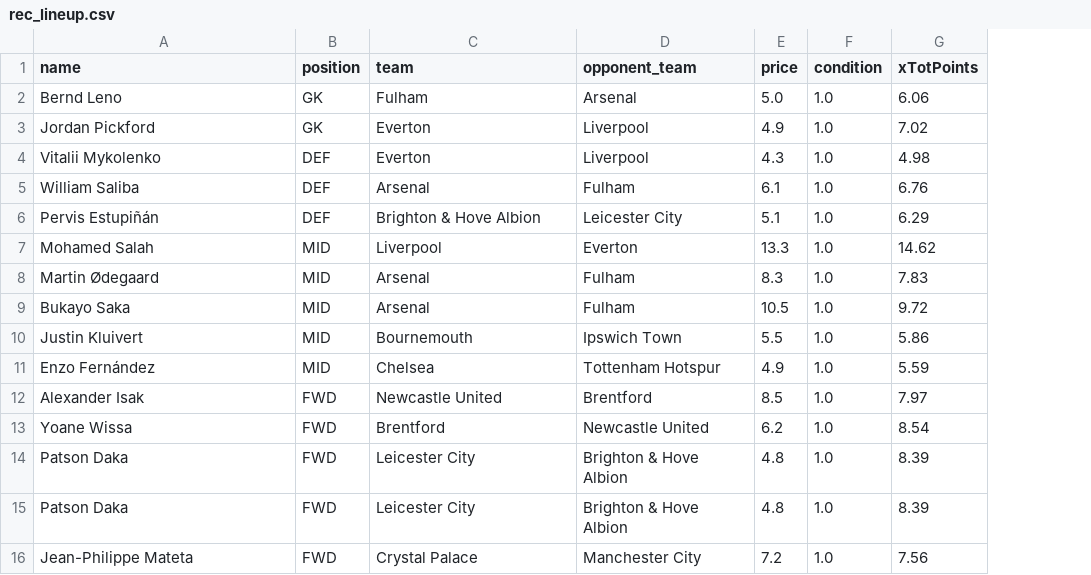
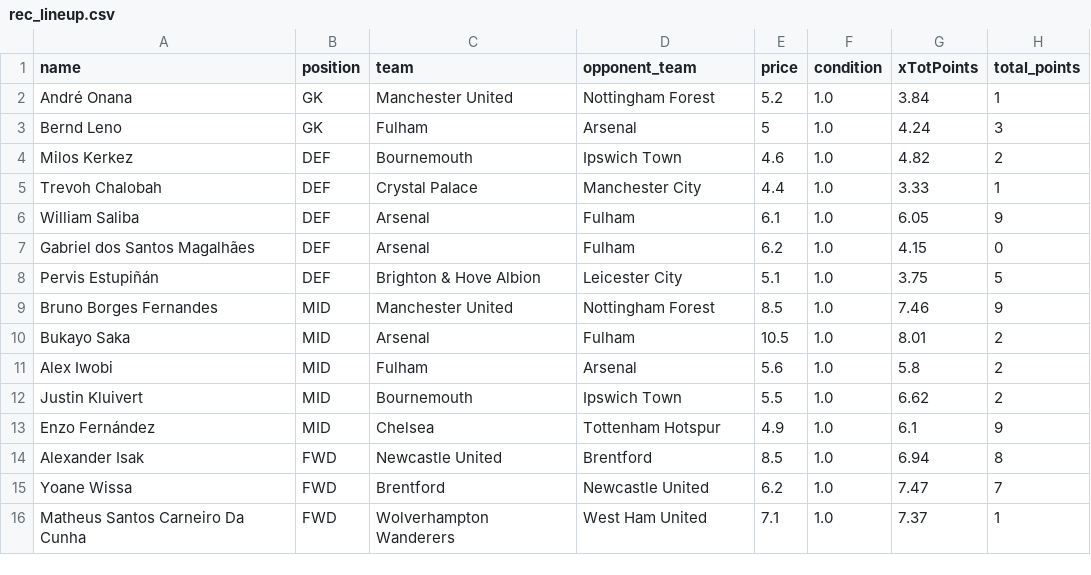
Before and after one commit to TheOX7/Best-Team-Selection-FPL, a CSV file: data/pulp/gw-15/general/rec_lineup.csv, drawn as a sheet; removed rows and columns are numbered as before the commit, all else as after; the diff names each change by its address in the sheet, - before the commit and + after, or states it on an @@ line.

```diff
--- a/data/pulp/gw-15/general/rec_lineup.csv
+++ b/data/pulp/gw-15/general/rec_lineup.csv
+column H (total_points), row 3: 3; row 6: 9; row 8: 5; row 10: 2; rows 12-15: 2 | 9 | 8 | 7
+row 2: André Onana | GK | Manchester United | Nottingham Forest | 5.2 | 1.0 | 3.84 | 1
-E3 (price): 5.0
+E3 (price): 5
-G3 (xTotPoints): 6.06
+G3 (xTotPoints): 4.24
-row 3: Jordan Pickford | GK | Everton | Liverpool | 4.9 | 1.0 | 7.02
-row 4: Vitalii Mykolenko | DEF | Everton | Liverpool | 4.3 | 1.0 | 4.98
+row 4: Milos Kerkez | DEF | Bournemouth | Ipswich Town | 4.6 | 1.0 | 4.82 | 2
+row 5: Trevoh Chalobah | DEF | Crystal Palace | Manchester City | 4.4 | 1.0 | 3.33 | 1
-G6 (xTotPoints): 6.76
+G6 (xTotPoints): 6.05
+row 7: Gabriel dos Santos Magalhães | DEF | Arsenal | Fulham | 6.2 | 1.0 | 4.15 | 0
-G8 (xTotPoints): 6.29
+G8 (xTotPoints): 3.75
-row 7: Mohamed Salah | MID | Liverpool | Everton | 13.3 | 1.0 | 14.62
-row 8: Martin Ødegaard | MID | Arsenal | Fulham | 8.3 | 1.0 | 7.83
+row 9: Bruno Borges Fernandes | MID | Manchester United | Nottingham Forest | 8.5 | 1.0 | 7.46 | 9
-G10 (xTotPoints): 9.72
+G10 (xTotPoints): 8.01
+row 11: Alex Iwobi | MID | Fulham | Arsenal | 5.6 | 1.0 | 5.8 | 2
-G12 (xTotPoints): 5.86
+G12 (xTotPoints): 6.62
-G13 (xTotPoints): 5.59
+G13 (xTotPoints): 6.1
-G14 (xTotPoints): 7.97
+G14 (xTotPoints): 6.94
-G15 (xTotPoints): 8.54
+G15 (xTotPoints): 7.47
-row 14: Patson Daka | FWD | Leicester City | Brighton & Hove Albion | 4.8 | 1.0 | 8.39
-row 15: Patson Daka | FWD | Leicester City | Brighton & Hove Albion | 4.8 | 1.0 | 8.39
-row 16: Jean-Philippe Mateta | FWD | Crystal Palace | Manchester City | 7.2 | 1.0 | 7.56
+row 16: Matheus Santos Carneiro Da Cunha | FWD | Wolverhampton Wanderers | West Ham United | 7.1 | 1.0 | 7.37 | 1
```
Also changed, not shown: data/pulp/gw-15/general/not_rec_lineup.csv, data/pulp/gw-15/per-position/not_rec_lineup.csv, 32 other files.
